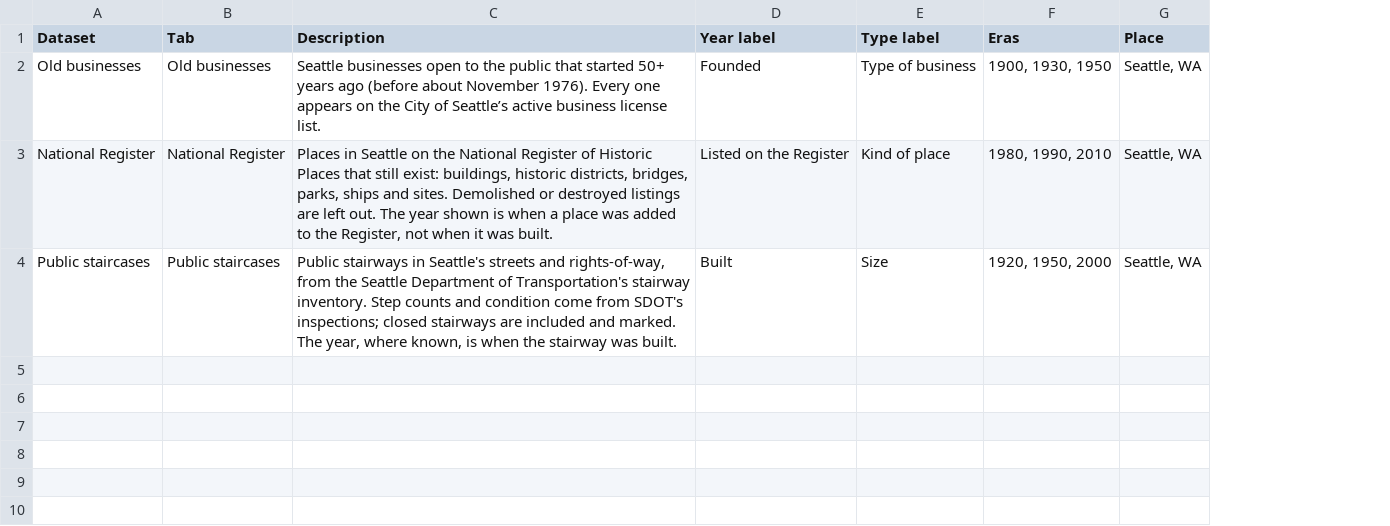
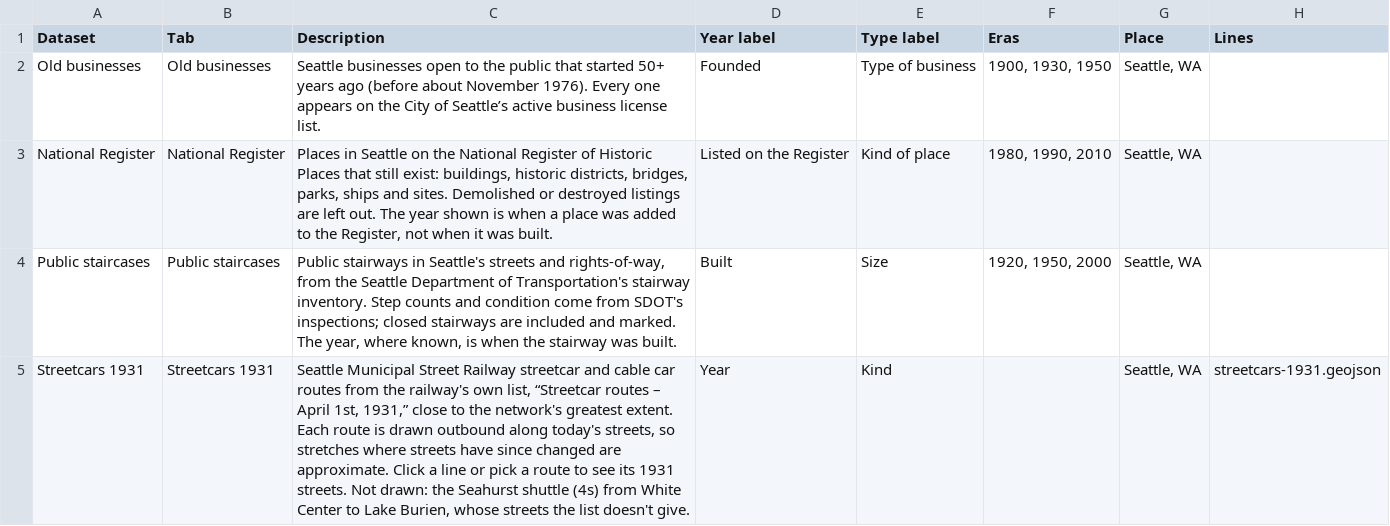
Before and after one commit to midtide/Lowtide-Seattle, a CSV file: data/datasets.csv, drawn as a sheet; the diff names each change by its address in the sheet, - before the commit and + after, or states it on an @@ line.

```diff
--- a/data/datasets.csv
+++ b/data/datasets.csv
+column H (Lines), empty
+row 5: Streetcars 1931 | Streetcars 1931 | Seattle Municipal Street Railway streetcar and cable car routes from the railway's own list, “Streetcar routes – April 1st, 1931,” close to the network's greatest extent. Each route is drawn outbound along today's streets, so stretches where streets have since changed are approximate. Click a line or pick a route to see its 1931 streets. Not drawn: the Seahurst shuttle (4s) from White Center to Lake Burien, whose streets the list doesn't give. | Year | Kind |  | Seattle, WA | streetcars-1931.geojson
```
Also changed, not shown: data/types.csv, 5 other files.
